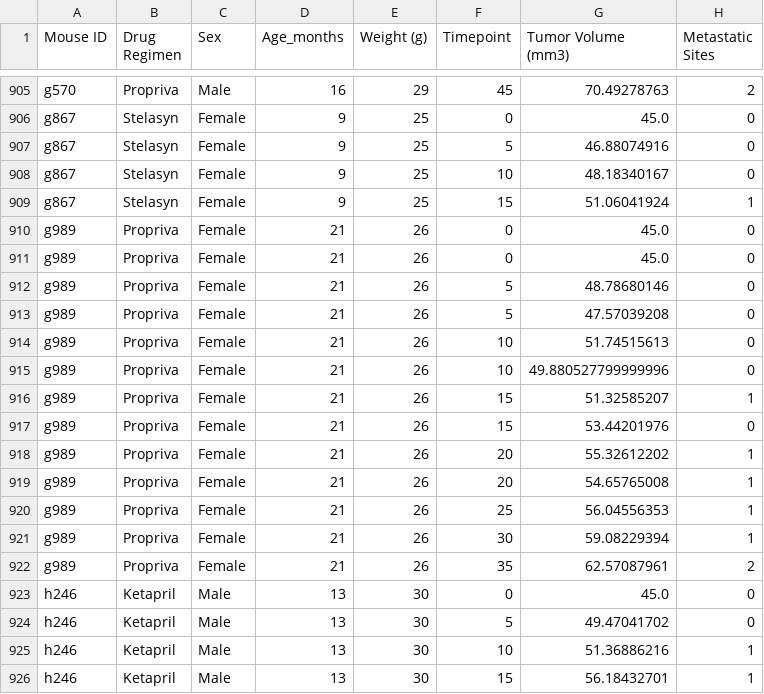
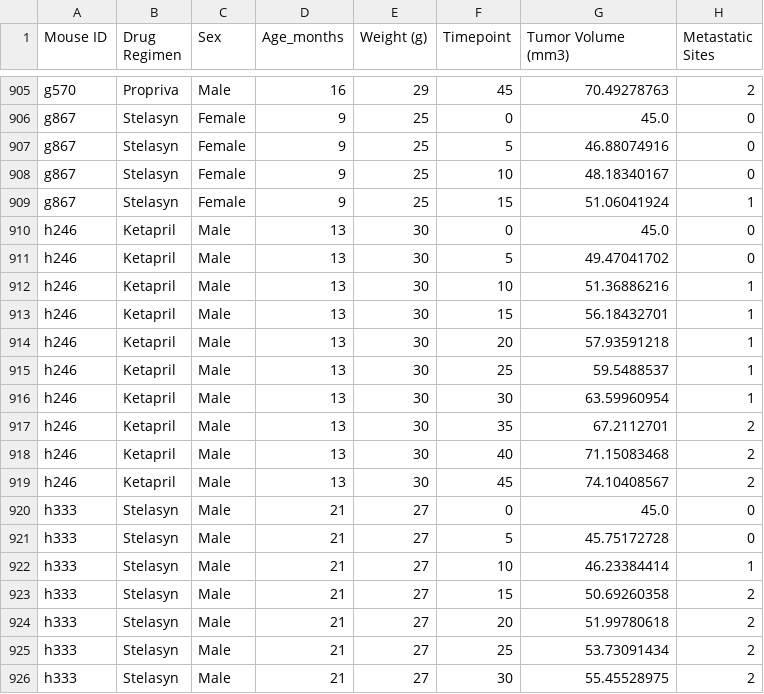
Before and after one commit to gucaselo/matplotlib, a CSV file: Pymaceuticals/merged.csv, drawn as a sheet; only a part is shown, gaps mark what is left out; the shorter side is filled out with more unchanged rows.

```diff
--- a/Pymaceuticals/merged.csv
+++ b/Pymaceuticals/merged.csv
@@ -909,15 +909,2 @@ g867,Stelasyn,Female,9,25,10,48.18340167,0
 g867,Stelasyn,Female,9,25,15,51.06041924,1
-g989,Propriva,Female,21,26,0,45.0,0
-g989,Propriva,Female,21,26,0,45.0,0
-g989,Propriva,Female,21,26,5,48.78680146,0
-g989,Propriva,Female,21,26,5,47.57039208,0
-g989,Propriva,Female,21,26,10,51.74515613,0
-g989,Propriva,Female,21,26,10,49.880527799999996,0
-g989,Propriva,Female,21,26,15,51.32585207,1
-g989,Propriva,Female,21,26,15,53.44201976,0
-g989,Propriva,Female,21,26,20,55.32612202,1
-g989,Propriva,Female,21,26,20,54.65765008,1
-g989,Propriva,Female,21,26,25,56.04556353,1
-g989,Propriva,Female,21,26,30,59.08229394,1
-g989,Propriva,Female,21,26,35,62.57087961,2
 h246,Ketapril,Male,13,30,0,45.0,0
```
Also changed, not shown: 1 other file.
